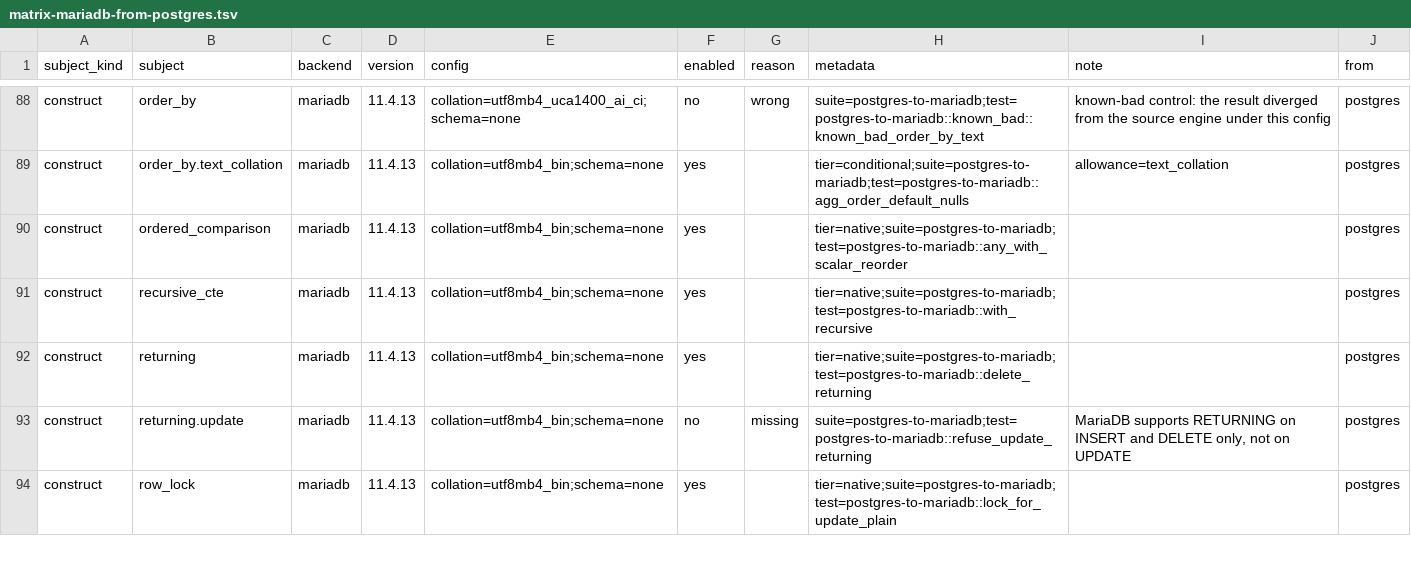
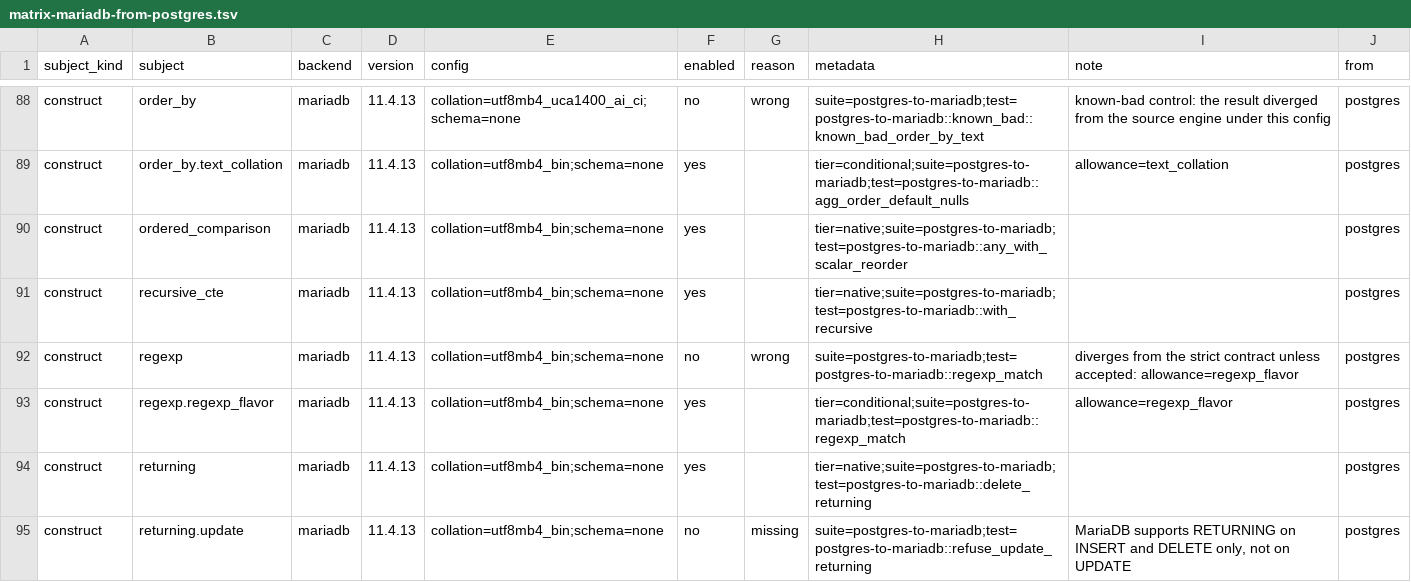
Before and after one commit to ThinkersJournal/unisql, a TSV file: crates/unisql-dialect-mysql/matrix-mariadb-from-postgres.tsv, drawn as a sheet; only a part is shown, gaps mark what is left out; the shorter side is filled out with more unchanged rows; the diff names each change by its address in the sheet, - before the commit and + after, or states it on an @@ line.

```diff
--- a/crates/unisql-dialect-mysql/matrix-mariadb-from-postgres.tsv
+++ b/crates/unisql-dialect-mysql/matrix-mariadb-from-postgres.tsv
+row 92: construct | regexp | mariadb | 11.4.13 | collation=utf8mb4_bin;schema=none | no | wrong | suite=postgres-to-mariadb;test=postgres-to-mariadb::regexp_match | diverges from the strict contract unless accepted: allowance=regexp_flavor | postgres
+row 93: construct | regexp.regexp_flavor | mariadb | 11.4.13 | collation=utf8mb4_bin;schema=none | yes |  | tier=conditional;suite=postgres-to-mariadb;test=postgres-to-mariadb::regexp_match | allowance=regexp_flavor | postgres
```
Also changed, not shown: crates/unisql-dialect-mysql/matrix-mysql-from-postgres.tsv, crates/unisql-dialect-postgres/matrix-postgres-from-mariadb.tsv, 24 other files.
